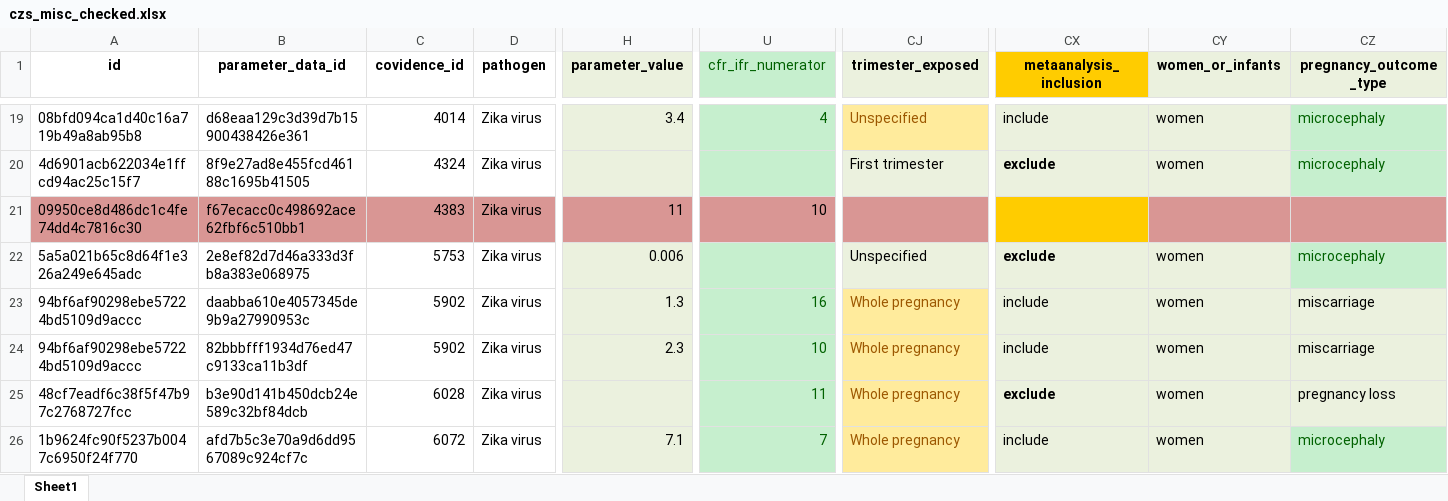
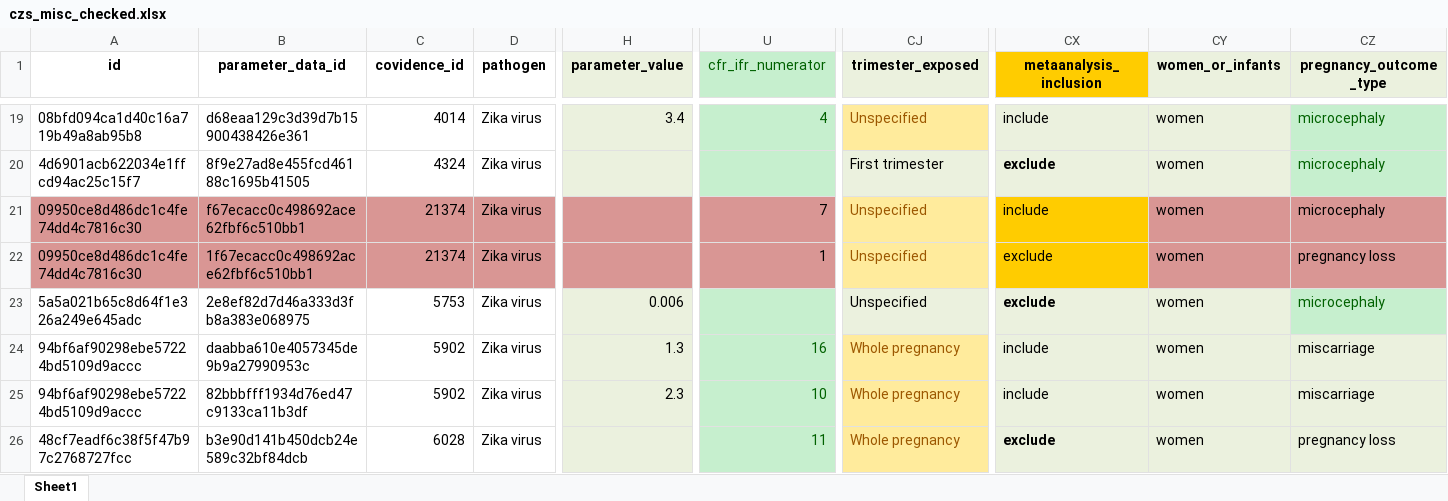
Before and after one commit to mrc-ide/priority-pathogens, an Excel workbook: src/zika_compilation/czs_misc_checked.xlsx, sheet Sheet1, drawn as a sheet; only a part is shown, gaps mark what is left out; the shorter side is filled out with more unchanged rows; values as stored, in another font and other column widths than the file's, no borders; rows hold the shown columns only; the diff names each change by its address in the sheet, - before the commit and + after, or states it on an @@ line.

Commit message:
update cleaned data and add to compilation task

```diff
--- a/src/zika_compilation/czs_misc_checked.xlsx (sheet Sheet1)
+++ b/src/zika_compilation/czs_misc_checked.xlsx (sheet Sheet1)
-C21 (covidence_id): 4383
+C21 (covidence_id): 21374
-H21 (parameter_value): 11
+H21 (parameter_value): (empty)
-U21 (cfr_ifr_numerator): 10
+U21 (cfr_ifr_numerator): 7
-CJ21 (trimester_exposed): (empty)
+CJ21 (trimester_exposed): Unspecified
-CJ21 fill: #D99694
+CJ21 fill: #FFEB9C
-CX21 (metaanalysis_inclusion): (empty)
+CX21 (metaanalysis_inclusion): include
-CY21 (women_or_infants): (empty)
+CY21 (women_or_infants): women
-CZ21 (pregnancy_outcome_type): (empty)
+CZ21 (pregnancy_outcome_type): microcephaly
+row 22: 09950ce8d486dc1c4fe74dd4c7816c30 | 1f67ecacc0c498692ace62fbf6c510bb1 | 21374 | Zika virus |  | 1 | Unspecified | exclude | women | pregnancy loss
```
Also changed, not shown: 2 other files.
